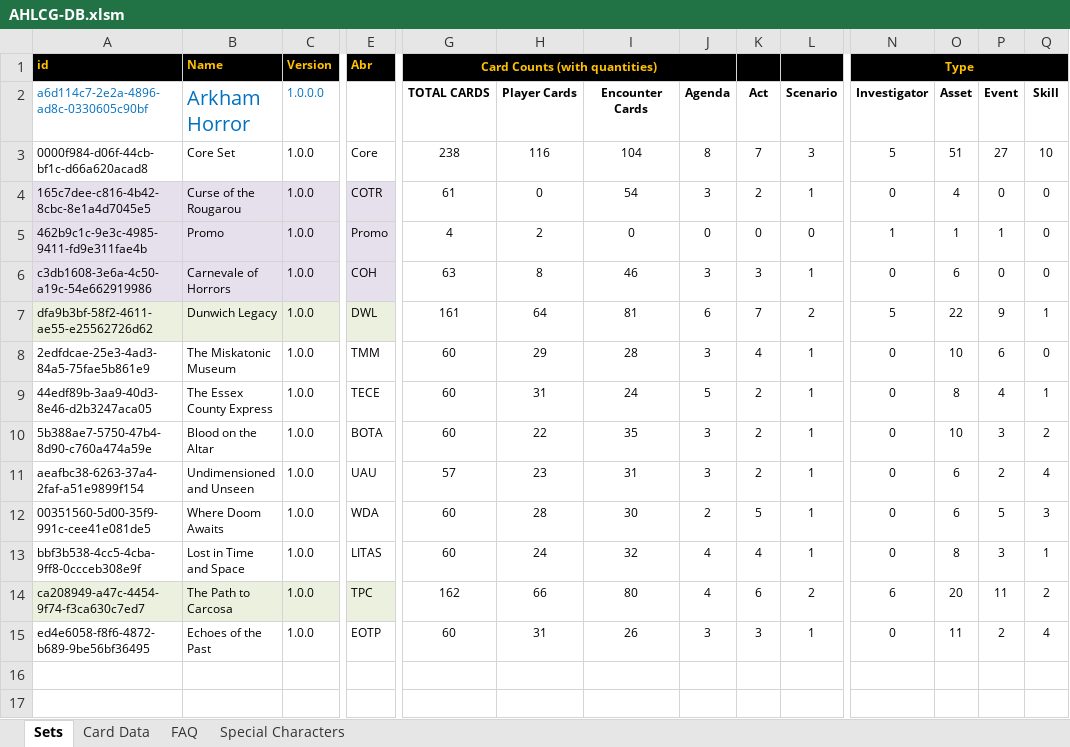
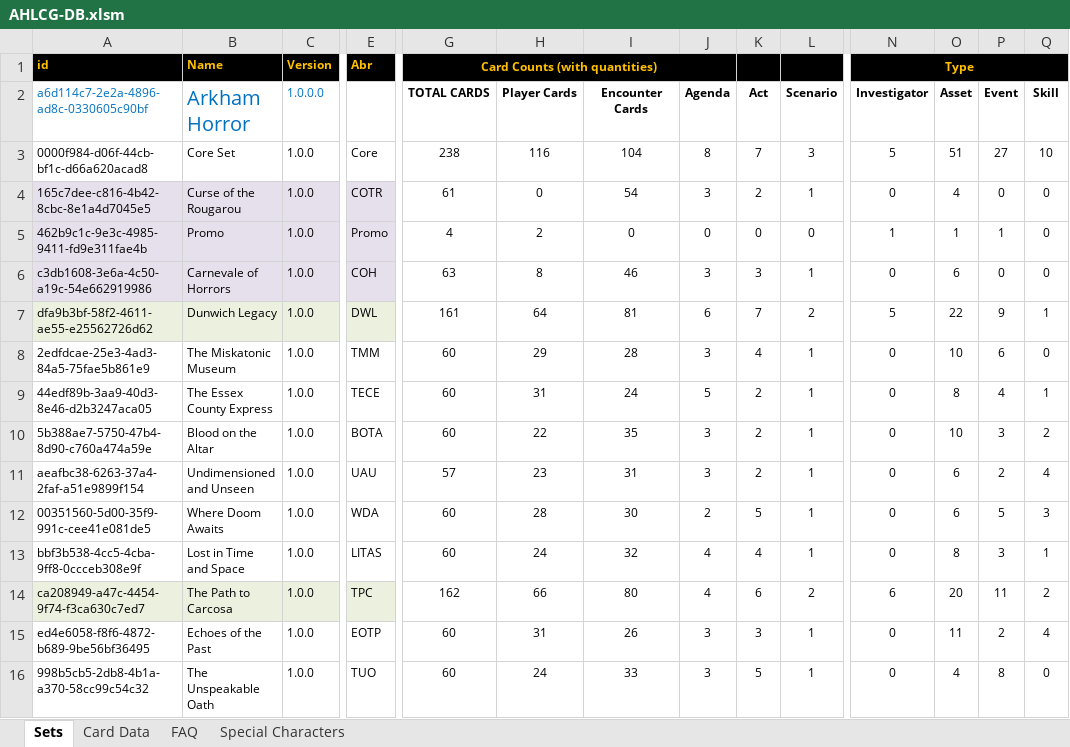
Before and after one commit to GeckoTH/arkham-horror, an Excel workbook: AHLCG-DB.xlsm, sheet Sets, drawn as a sheet; only a part is shown, gaps mark what is left out; values as stored, in another font and other column widths than the file's, no borders; charts and pictures and conditional formats not drawn; rows hold the shown columns only; the diff names each change by its address in the sheet, - before the commit and + after, or states it on an @@ line.

Commit message:
Added Unspeakable Oath

```diff
--- a/AHLCG-DB.xlsm (sheet Sets)
+++ b/AHLCG-DB.xlsm (sheet Sets)
+row 16: 998b5cb5-2db8-4b1a-a370-58cc99c54c32 | The Unspeakable Oath | 1.0.0 | TUO | 60 | 24 | 33 | 3 | 5 | 1 | 0 | 4 | 8 | 0
```
Also changed, not shown: sheet Card Data, charts or pictures, AHLCG_Set_Editor.xlsm, 3 other files.
